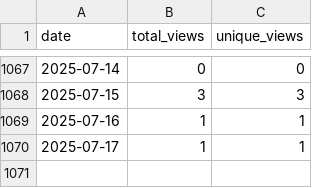
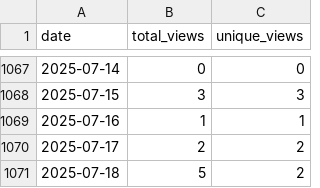
Before and after one commit to wumphlett/COMP-4300, a CSV file: .traffic/views.csv, drawn as a sheet; only a part is shown, gaps mark what is left out.

```diff
--- a/.traffic/views.csv
+++ b/.traffic/views.csv
@@ -1069,2 +1069,3 @@ date,total_views,unique_views
 2025-07-16,1,1
-2025-07-17,1,1
+2025-07-17,2,2
+2025-07-18,5,2
```
Also changed, not shown: .traffic/clones.csv, 3 other files.
